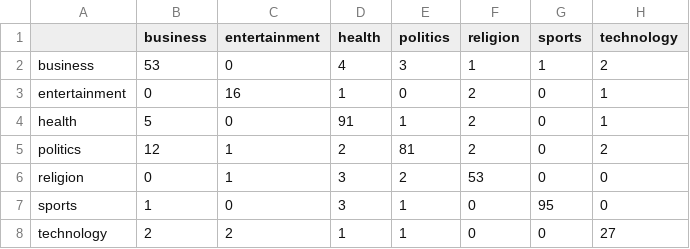
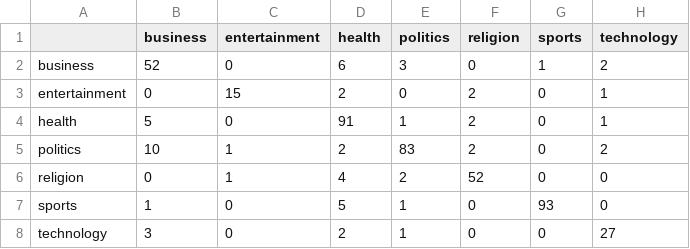
Before and after one commit to MaicyMxtim/habari, a CSV file: results/afriberta/confusion_matrix.csv, drawn as a sheet.

```diff
--- a/results/afriberta/confusion_matrix.csv
+++ b/results/afriberta/confusion_matrix.csv
@@ -1,8 +1,8 @@
 ,business,entertainment,health,politics,religion,sports,technology
-business,53,0,4,3,1,1,2
-entertainment,0,16,1,0,2,0,1
+business,52,0,6,3,0,1,2
+entertainment,0,15,2,0,2,0,1
 health,5,0,91,1,2,0,1
-politics,12,1,2,81,2,0,2
-religion,0,1,3,2,53,0,0
-sports,1,0,3,1,0,95,0
-technology,2,2,1,1,0,0,27
+politics,10,1,2,83,2,0,2
+religion,0,1,4,2,52,0,0
+sports,1,0,5,1,0,93,0
+technology,3,0,2,1,0,0,27
```
Also changed, not shown: results/afriberta/top_errors.csv, 3 other files.
